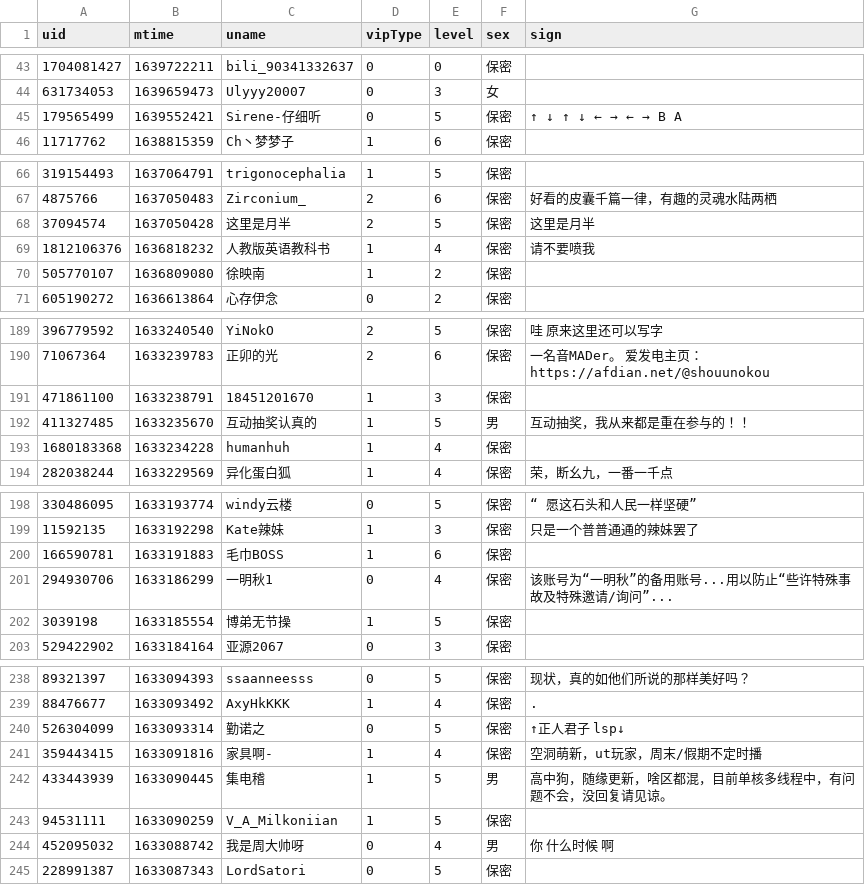
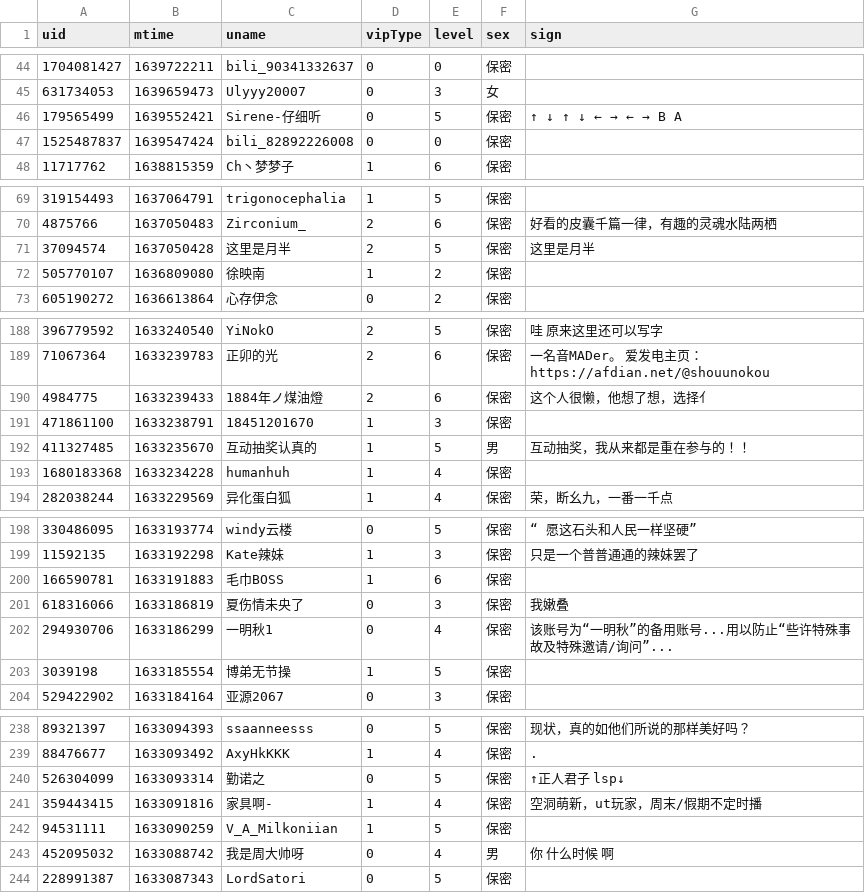
Before and after one commit to Brx86/web, a CSV file: 25773550/Ayatale.csv, drawn as a sheet; only a part is shown, gaps mark what is left out; removed rows and columns are numbered as before the commit, all else as after; the diff covers the shown part only; the diff names each change by its address in the sheet, - before the commit and + after, or states it on an @@ line.

```diff
--- a/25773550/Ayatale.csv
+++ b/25773550/Ayatale.csv
+row 47: 1525487837 | 1639547424 | bili_82892226008 | 0 | 0 | 保密
-row 69: 1812106376 | 1636818232 | 人教版英语教科书 | 1 | 4 | 保密 | 请不要喷我
+row 190: 4984775 | 1633239433 | 1884年ノ煤油燈 | 2 | 6 | 保密 | 这个人很懒，他想了想，选择亻
+row 201: 618316066 | 1633186819 | 夏伤情未央了 | 0 | 3 | 保密 | 我嫩叠
-row 242: 433443939 | 1633090445 | 集电稽 | 1 | 5 | 男 | 高中狗，随缘更新，啥区都混，目前单核多线程中，有问题不会，没回复请见谅。
```
Also changed, not shown: 9 added rows and 10 removed rows elsewhere in this file, 172809260/晨露ZLQ.csv, 439916362/朝色泛起之际_.csv, 3 other files.
